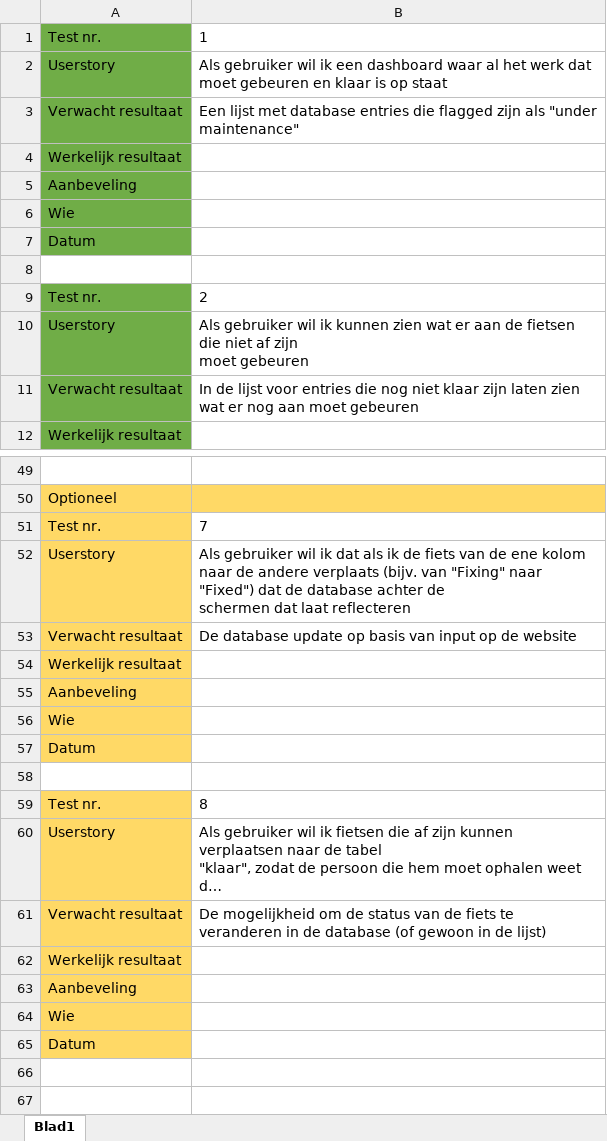
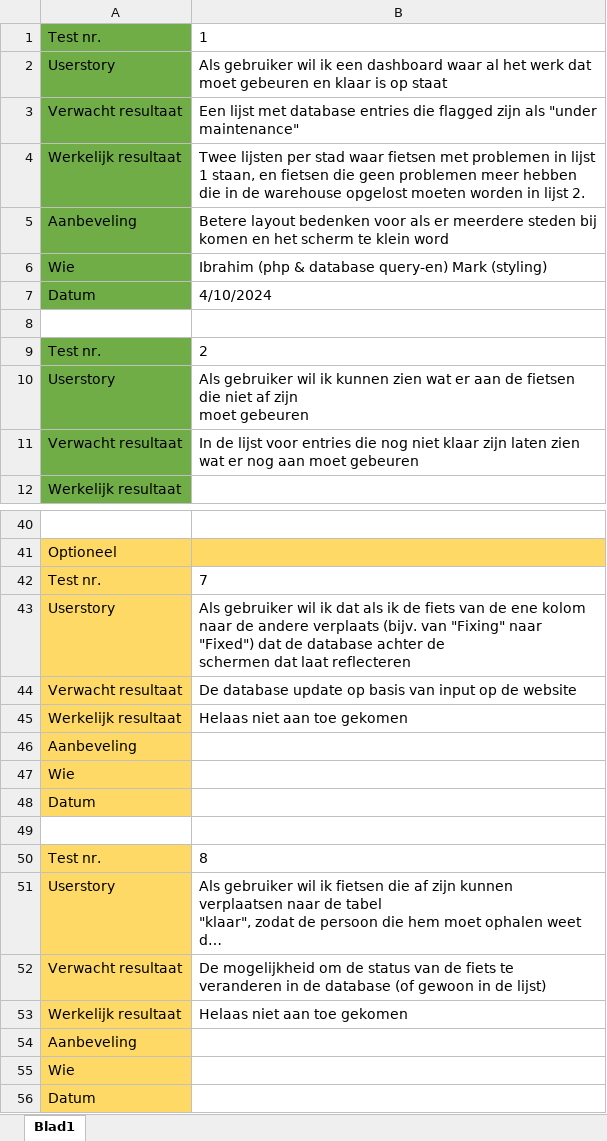
Before and after one commit to MarkOudshoorn/Baqme-examen, an Excel workbook: Documentatie/Acceptatietesten.xlsx, sheet Blad1, drawn as a sheet; only a part is shown, gaps mark what is left out; long unchanged cells end in …; values as stored, in another font and other column widths than the file's, no borders; addresses are those after the commit; the diff covers the shown part only; the diff names each change by its address in the sheet, - before the commit and + after, or states it on an @@ line.

```diff
--- a/Documentatie/Acceptatietesten.xlsx (sheet Blad1)
+++ b/Documentatie/Acceptatietesten.xlsx (sheet Blad1)
-B4: (empty)
+B4: Twee lijsten per stad waar fietsen met problemen in lijst 1 staan, en fietsen die geen problemen meer hebben die in de warehouse opgelost moeten worden in lijst 2.
-B5: (empty)
+B5: Betere layout bedenken voor als er meerdere steden bij komen en het scherm te klein word
-B6: (empty)
+B6: Ibrahim (php & database query-en) Mark (styling)
-B7: (empty)
+B7: 4/10/2024
-B45: (empty)
+B45: Helaas niet aan toe gekomen
-B53: (empty)
+B53: Helaas niet aan toe gekomen
```
Also changed, not shown: 9 removed rows and 12 edited cells elsewhere in this sheet, Documentatie/Taakverdeling.xlsx, 3 other files.
